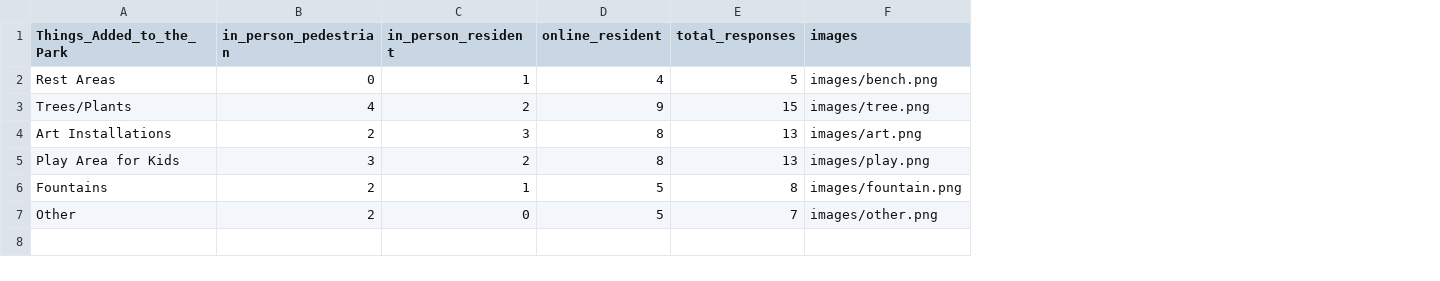
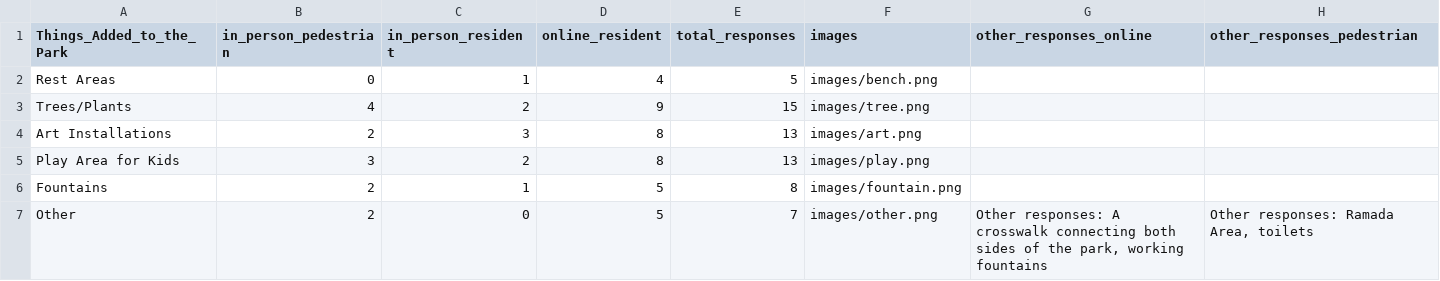
Before and after one commit to hannahmarrow/DS4200-GreenSpaceVis, a CSV file: data/Q1/clean_greenspace.csv, drawn as a sheet; the diff names each change by its address in the sheet, - before the commit and + after, or states it on an @@ line.

Commit message:
adding data for other responses to pull for the tooltip

```diff
--- a/data/Q1/clean_greenspace.csv
+++ b/data/Q1/clean_greenspace.csv
+column G (other_responses_online), row 7: Other responses: A crosswalk connecting both sides of the park, working fountains
+column H (other_responses_pedestrian), row 7: Other responses: Ramada Area, toilets
```
